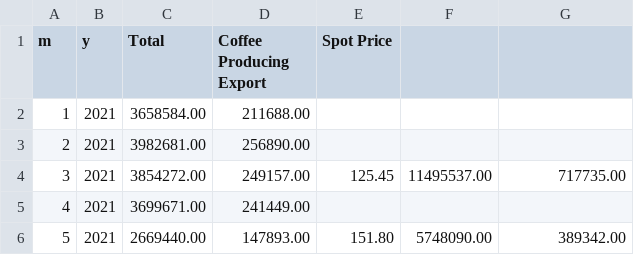
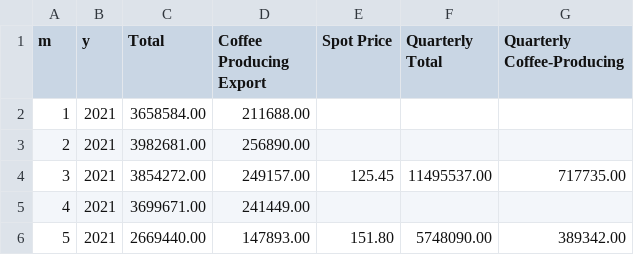
Before and after one commit to harrymmurphy/misc_data, a CSV file: Book3.csv, drawn as a sheet; only a part is shown.

Commit message:
Add files via upload

```diff
--- a/Book3.csv
+++ b/Book3.csv
@@ -1,2 +1,2 @@
-m,y,Total,Coffee Producing Export,Spot Price,,
+m,y,Total,Coffee Producing Export,Spot Price,Quarterly Total,Quarterly Coffee-Producing
 1,2021,3658584.00,211688.00,,,
```
